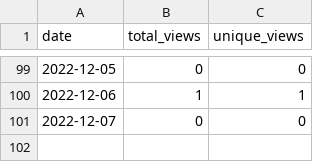
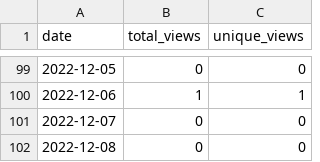
Before and after one commit to MatthewBentz/Comp3220, a CSV file: .traffic/views.csv, drawn as a sheet; only a part is shown, gaps mark what is left out; the diff names each change by its address in the sheet, - before the commit and + after, or states it on an @@ line.

```diff
--- a/.traffic/views.csv
+++ b/.traffic/views.csv
+row 102: 2022-12-08 | 0 | 0
```
Also changed, not shown: .traffic/clones.csv, 3 other files.
